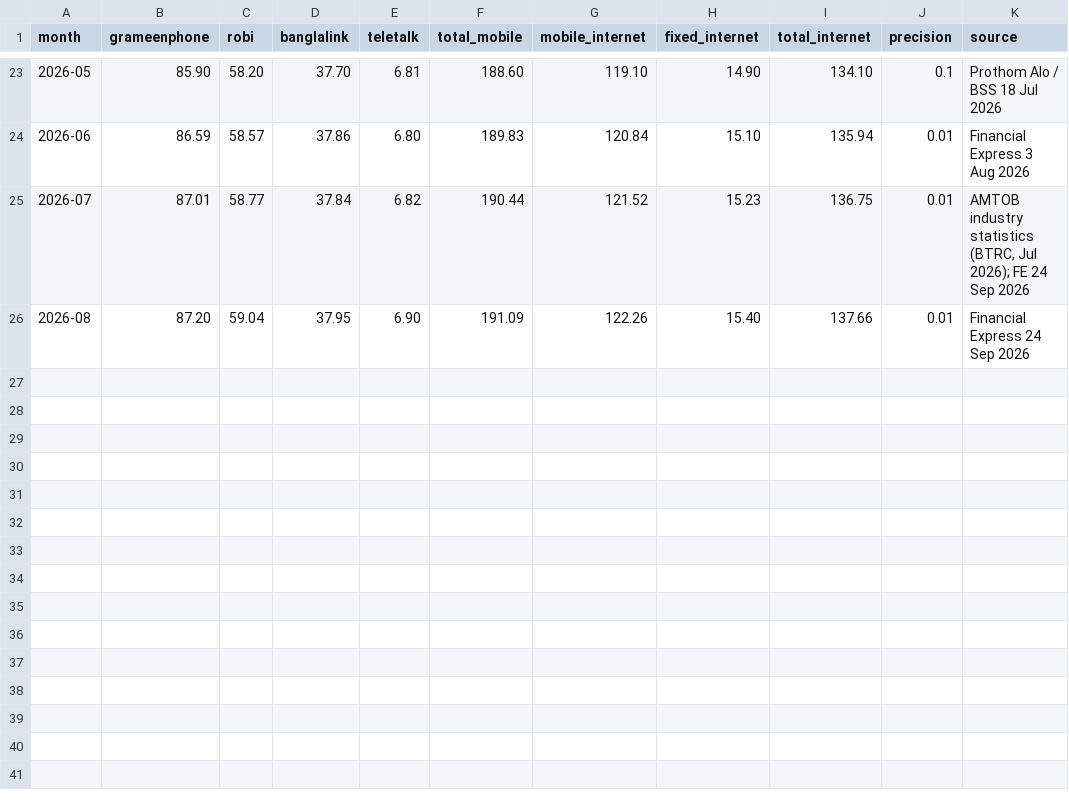
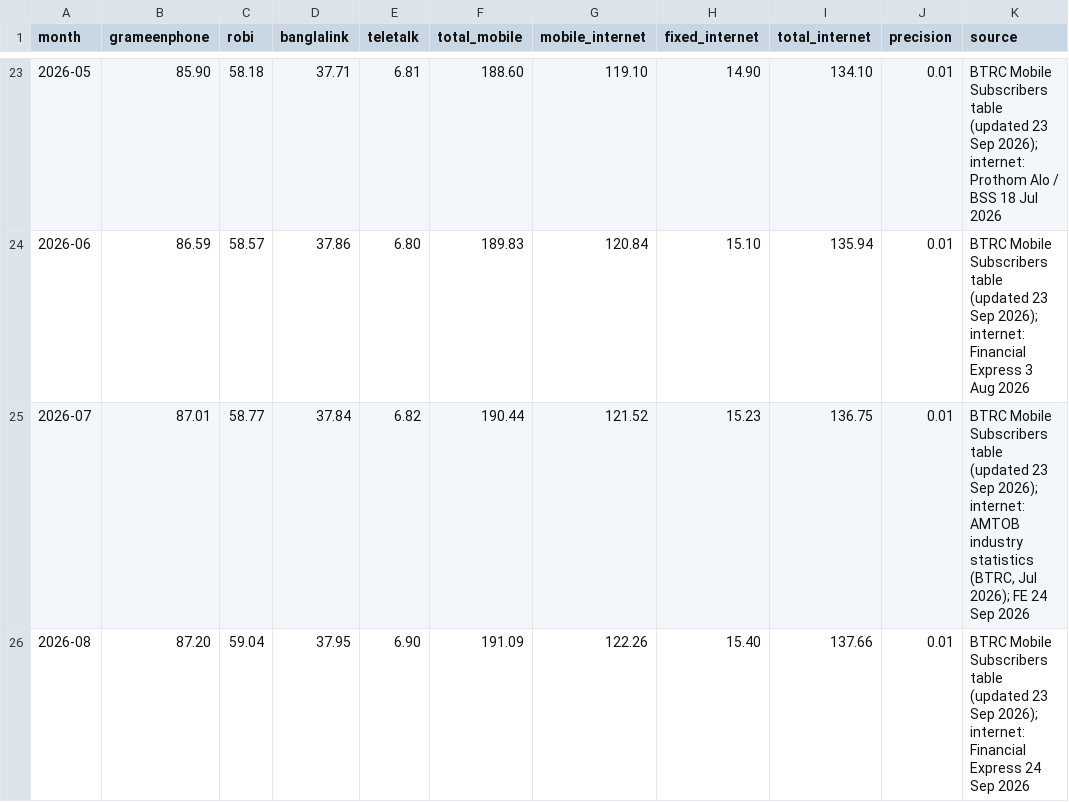
Before and after one commit to imtiaz99000/Portfolio-site, a CSV file: _build/bd-telecom/subscribers.csv, drawn as a sheet; only a part is shown, gaps mark what is left out; the diff covers the shown part only.

```diff
--- a/_build/bd-telecom/subscribers.csv
+++ b/_build/bd-telecom/subscribers.csv
@@ -23,4 +23,4 @@ month,grameenphone,robi,banglalink,teletalk,total_mobile,mobile_internet,fixed_i
-2026-05,85.90,58.20,37.70,6.81,188.60,119.10,14.90,134.10,0.1,"Prothom Alo / BSS 18 Jul 2026"
-2026-06,86.59,58.57,37.86,6.80,189.83,120.84,15.10,135.94,0.01,"Financial Express 3 Aug 2026"
-2026-07,87.01,58.77,37.84,6.82,190.44,121.52,15.23,136.75,0.01,"AMTOB industry statistics (BTRC, Jul 2026); FE 24 Sep 2026"
-2026-08,87.20,59.04,37.95,6.90,191.09,122.26,15.40,137.66,0.01,"Financial Express 24 Sep 2026"
+2026-05,85.90,58.18,37.71,6.81,188.60,119.10,14.90,134.10,0.01,BTRC Mobile Subscribers table (updated 23 Sep 2026); internet: Prothom Alo / BSS 18 Jul 2026
+2026-06,86.59,58.57,37.86,6.80,189.83,120.84,15.10,135.94,0.01,BTRC Mobile Subscribers table (updated 23 Sep 2026); internet: Financial Express 3 Aug 2026
+2026-07,87.01,58.77,37.84,6.82,190.44,121.52,15.23,136.75,0.01,"BTRC Mobile Subscribers table (updated 23 Sep 2026); internet: AMTOB industry statistics (BTRC, Jul 2026); FE 24 Sep 2026"
+2026-08,87.20,59.04,37.95,6.90,191.09,122.26,15.40,137.66,0.01,BTRC Mobile Subscribers table (updated 23 Sep 2026); internet: Financial Express 24 Sep 2026
```
Also changed, not shown: 59 edited cells elsewhere in this file, bd-telecom/subscribers.csv, 20 other files.
